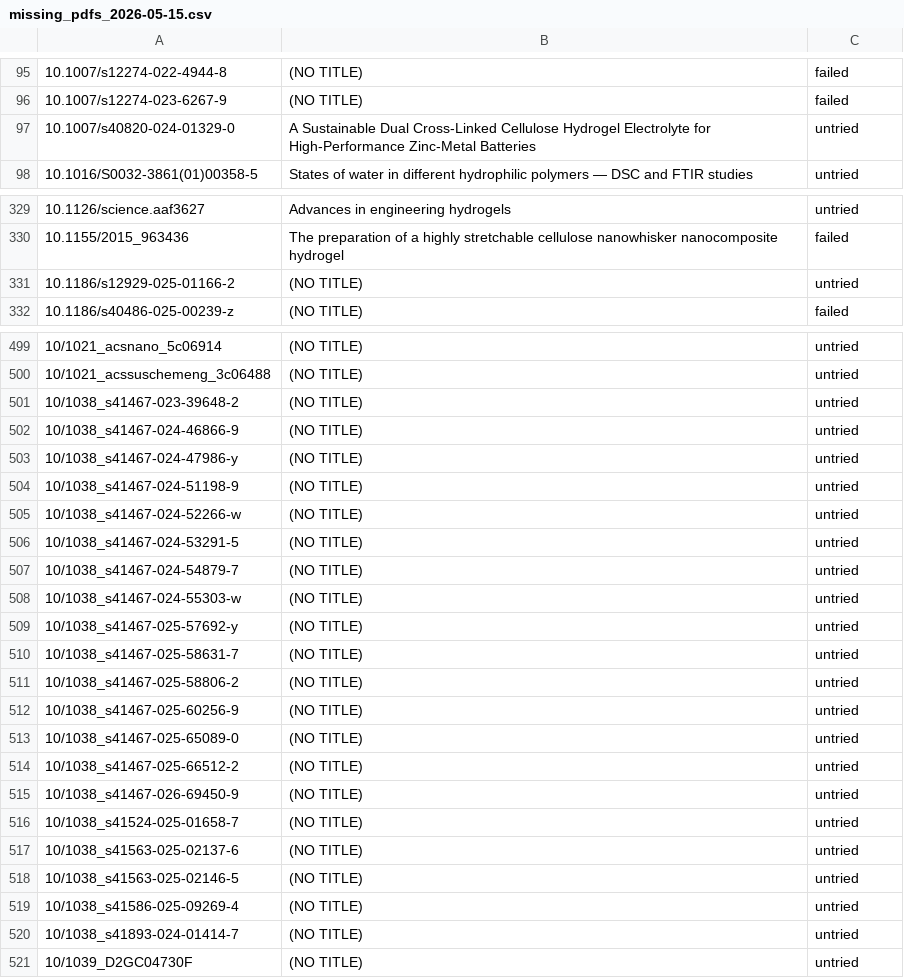
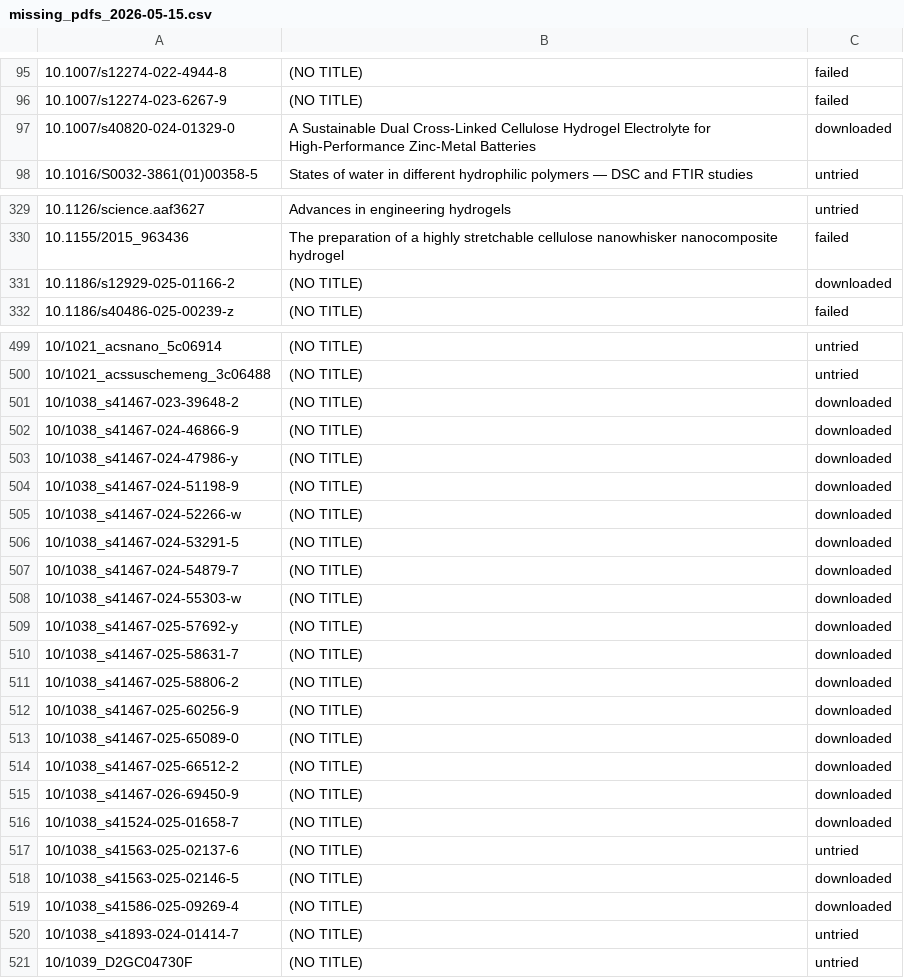
Before and after one commit to XCmiaow/knowledge-base, a CSV file: scripts/missing_pdfs_2026-05-15.csv, drawn as a sheet; only a part is shown, gaps mark what is left out; the diff covers the shown part only.

Commit message:
Update hydrogel missing PDF statuses

```diff
--- a/scripts/missing_pdfs_2026-05-15.csv
+++ b/scripts/missing_pdfs_2026-05-15.csv
@@ -96,3 +96,3 @@
 10.1007/s12274-023-6267-9 | (NO TITLE) | failed
-10.1007/s40820-024-01329-0 | A Sustainable Dual Cross-Linked Cellulose Hydrogel Electrolyte for High-Performance Zinc-Metal Batteries | untried
+10.1007/s40820-024-01329-0 | A Sustainable Dual Cross-Linked Cellulose Hydrogel Electrolyte for High-Performance Zinc-Metal Batteries | downloaded
 10.1016/S0032-3861(01)00358-5 | States of water in different hydrophilic polymers — DSC and FTIR studies | untried
@@ -330,3 +330,3 @@
 10.1155/2015_963436 | The preparation of a highly stretchable cellulose nanowhisker nanocomposite hydrogel | failed
-10.1186/s12929-025-01166-2 | (NO TITLE) | untried
+10.1186/s12929-025-01166-2 | (NO TITLE) | downloaded
 10.1186/s40486-025-00239-z | (NO TITLE) | failed
@@ -500,21 +500,21 @@
 10/1021_acssuschemeng_3c06488 | (NO TITLE) | untried
-10/1038_s41467-023-39648-2 | (NO TITLE) | untried
-10/1038_s41467-024-46866-9 | (NO TITLE) | untried
-10/1038_s41467-024-47986-y | (NO TITLE) | untried
-10/1038_s41467-024-51198-9 | (NO TITLE) | untried
-10/1038_s41467-024-52266-w | (NO TITLE) | untried
-10/1038_s41467-024-53291-5 | (NO TITLE) | untried
-10/1038_s41467-024-54879-7 | (NO TITLE) | untried
-10/1038_s41467-024-55303-w | (NO TITLE) | untried
-10/1038_s41467-025-57692-y | (NO TITLE) | untried
-10/1038_s41467-025-58631-7 | (NO TITLE) | untried
-10/1038_s41467-025-58806-2 | (NO TITLE) | untried
-10/1038_s41467-025-60256-9 | (NO TITLE) | untried
-10/1038_s41467-025-65089-0 | (NO TITLE) | untried
-10/1038_s41467-025-66512-2 | (NO TITLE) | untried
-10/1038_s41467-026-69450-9 | (NO TITLE) | untried
-10/1038_s41524-025-01658-7 | (NO TITLE) | untried
+10/1038_s41467-023-39648-2 | (NO TITLE) | downloaded
+10/1038_s41467-024-46866-9 | (NO TITLE) | downloaded
+10/1038_s41467-024-47986-y | (NO TITLE) | downloaded
+10/1038_s41467-024-51198-9 | (NO TITLE) | downloaded
+10/1038_s41467-024-52266-w | (NO TITLE) | downloaded
+10/1038_s41467-024-53291-5 | (NO TITLE) | downloaded
+10/1038_s41467-024-54879-7 | (NO TITLE) | downloaded
+10/1038_s41467-024-55303-w | (NO TITLE) | downloaded
+10/1038_s41467-025-57692-y | (NO TITLE) | downloaded
+10/1038_s41467-025-58631-7 | (NO TITLE) | downloaded
+10/1038_s41467-025-58806-2 | (NO TITLE) | downloaded
+10/1038_s41467-025-60256-9 | (NO TITLE) | downloaded
+10/1038_s41467-025-65089-0 | (NO TITLE) | downloaded
+10/1038_s41467-025-66512-2 | (NO TITLE) | downloaded
+10/1038_s41467-026-69450-9 | (NO TITLE) | downloaded
+10/1038_s41524-025-01658-7 | (NO TITLE) | downloaded
 10/1038_s41563-025-02137-6 | (NO TITLE) | untried
-10/1038_s41563-025-02146-5 | (NO TITLE) | untried
-10/1038_s41586-025-09269-4 | (NO TITLE) | untried
+10/1038_s41563-025-02146-5 | (NO TITLE) | downloaded
+10/1038_s41586-025-09269-4 | (NO TITLE) | downloaded
 10/1038_s41893-024-01414-7 | (NO TITLE) | untried
```
Also changed, not shown: 9 edited cells elsewhere in this file.
